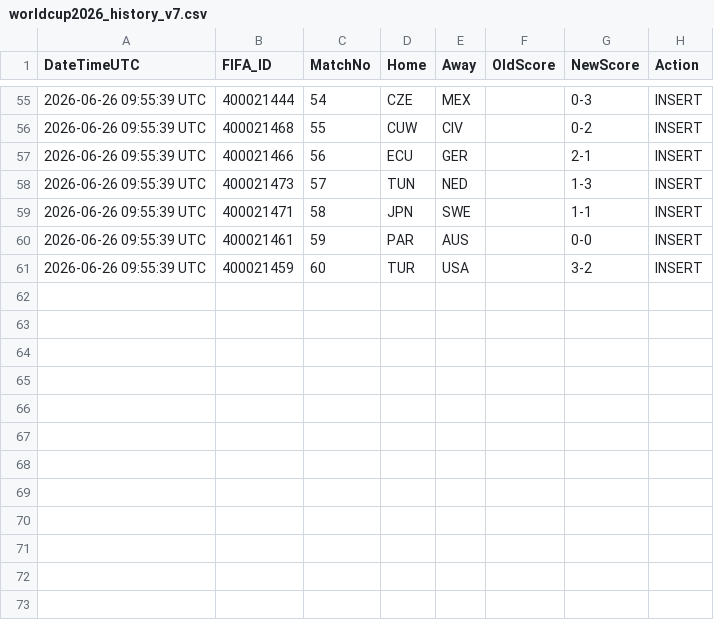
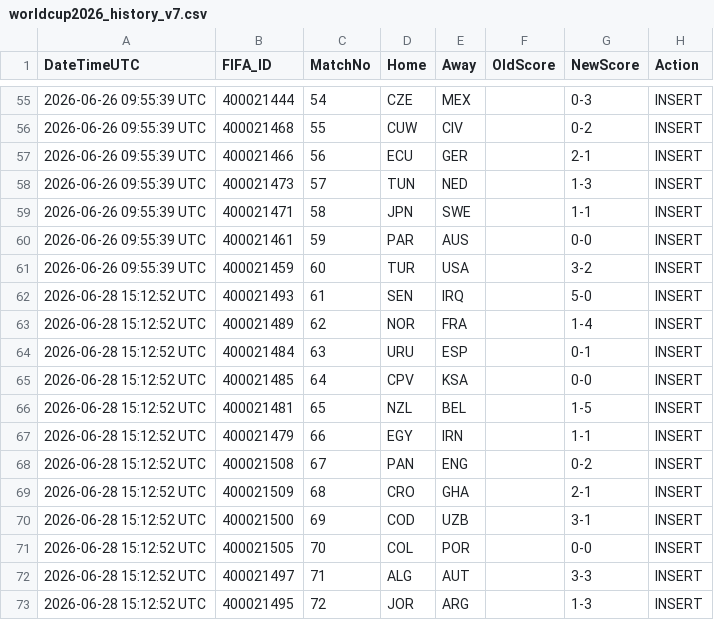
Before and after one commit to Alex-netizen2026/worldcup2026, a CSV file: worldcup2026_history_v7.csv, drawn as a sheet; only a part is shown, gaps mark what is left out; the diff names each change by its address in the sheet, - before the commit and + after, or states it on an @@ line.

```diff
--- a/worldcup2026_history_v7.csv
+++ b/worldcup2026_history_v7.csv
+row 62: 2026-06-28 15:12:52 UTC | 400021493 | 61 | SEN | IRQ |  | 5-0 | INSERT
+row 63: 2026-06-28 15:12:52 UTC | 400021489 | 62 | NOR | FRA |  | 1-4 | INSERT
+row 64: 2026-06-28 15:12:52 UTC | 400021484 | 63 | URU | ESP |  | 0-1 | INSERT
+row 65: 2026-06-28 15:12:52 UTC | 400021485 | 64 | CPV | KSA |  | 0-0 | INSERT
+row 66: 2026-06-28 15:12:52 UTC | 400021481 | 65 | NZL | BEL |  | 1-5 | INSERT
+row 67: 2026-06-28 15:12:52 UTC | 400021479 | 66 | EGY | IRN |  | 1-1 | INSERT
+row 68: 2026-06-28 15:12:52 UTC | 400021508 | 67 | PAN | ENG |  | 0-2 | INSERT
+row 69: 2026-06-28 15:12:52 UTC | 400021509 | 68 | CRO | GHA |  | 2-1 | INSERT
+row 70: 2026-06-28 15:12:52 UTC | 400021500 | 69 | COD | UZB |  | 3-1 | INSERT
+row 71: 2026-06-28 15:12:52 UTC | 400021505 | 70 | COL | POR |  | 0-0 | INSERT
+row 72: 2026-06-28 15:12:52 UTC | 400021497 | 71 | ALG | AUT |  | 3-3 | INSERT
+row 73: 2026-06-28 15:12:52 UTC | 400021495 | 72 | JOR | ARG |  | 1-3 | INSERT
```
Also changed, not shown: worldcup2026_fixtures_v7.csv, worldcup2026_scores_v7.csv, 1 other file.
